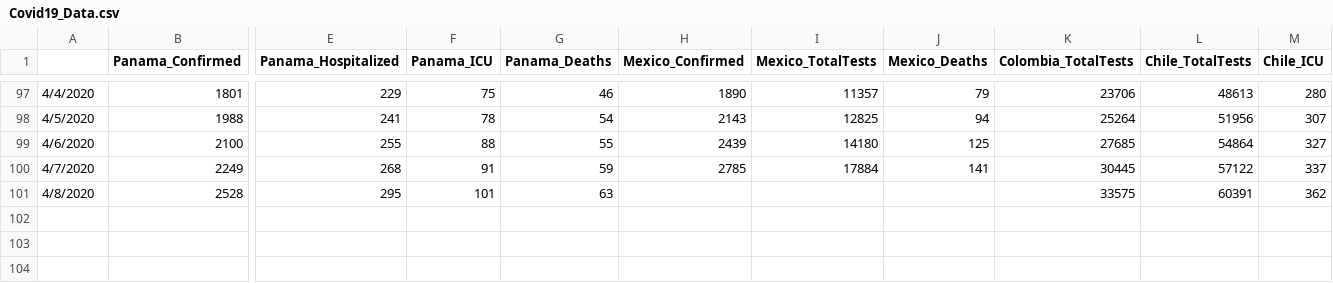
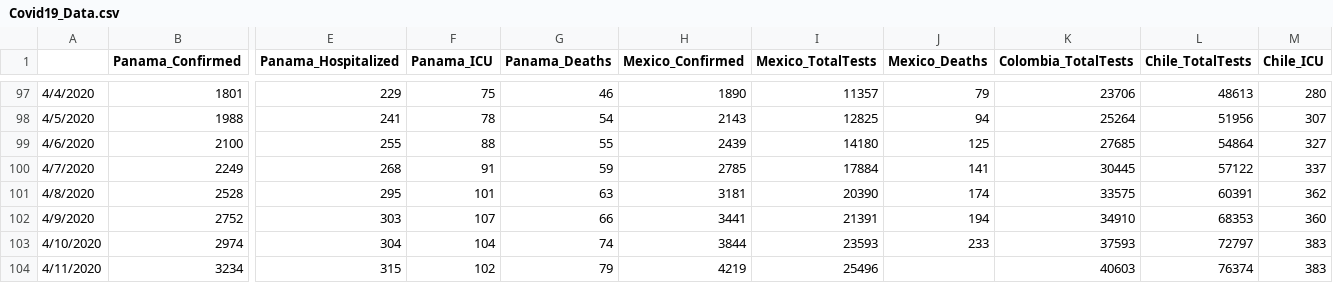
Before and after one commit to abishalom/Covid19_Analysis, a CSV file: Covid19_Data.csv, drawn as a sheet; only a part is shown, gaps mark what is left out; rows hold the shown columns only; the diff names each change by its address in the sheet, - before the commit and + after, or states it on an @@ line.

Commit message:
Data update 4/11

```diff
--- a/Covid19_Data.csv
+++ b/Covid19_Data.csv
-H101 (Mexico_Confirmed): (empty)
+H101 (Mexico_Confirmed): 3181
-I101 (Mexico_TotalTests): (empty)
+I101 (Mexico_TotalTests): 20390
-J101 (Mexico_Deaths): (empty)
+J101 (Mexico_Deaths): 174
+row 102: 4/9/2020 | 2752 | 303 | 107 | 66 | 3441 | 21391 | 194 | 34910 | 68353 | 360
+row 103: 4/10/2020 | 2974 | 304 | 104 | 74 | 3844 | 23593 | 233 | 37593 | 72797 | 383
+row 104: 4/11/2020 | 3234 | 315 | 102 | 79 | 4219 | 25496 |  | 40603 | 76374 | 383
```
Also changed, not shown: 1 other file.
